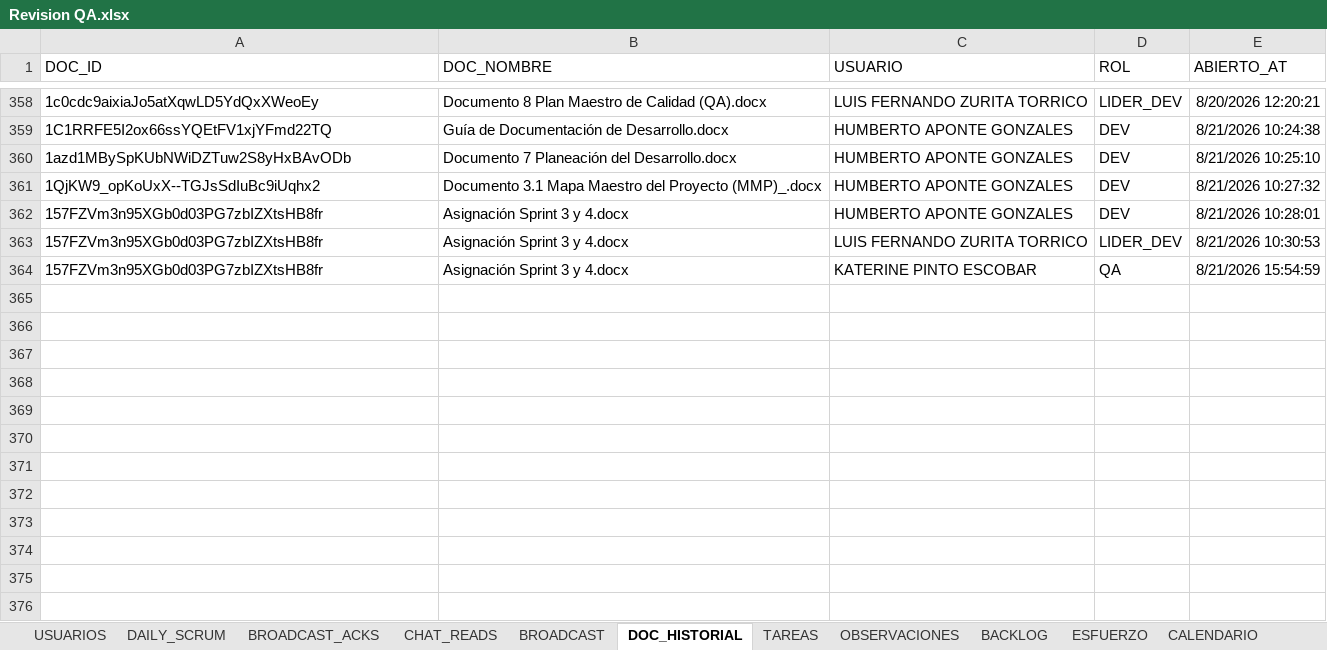
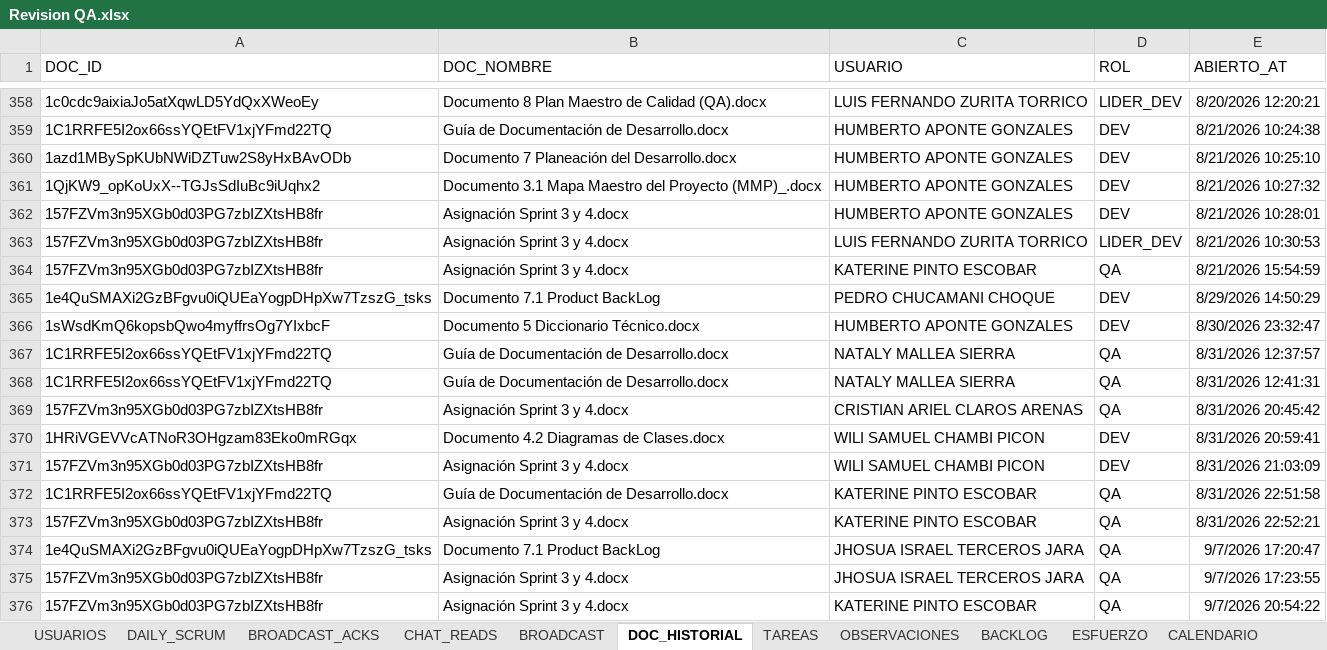
Before and after one commit to luissejas123/mi_ruta, an Excel workbook: docs/AsyncDaily/Revision QA.xlsx, sheet DOC_HISTORIAL, drawn as a sheet; only a part is shown, gaps mark what is left out; values as stored, in another font and other column widths than the file's, no borders; the diff names each change by its address in the sheet, - before the commit and + after, or states it on an @@ line.

```diff
--- a/docs/AsyncDaily/Revision QA.xlsx (sheet DOC_HISTORIAL)
+++ b/docs/AsyncDaily/Revision QA.xlsx (sheet DOC_HISTORIAL)
+row 365: 1e4QuSMAXi2GzBFgvu0iQUEaYogpDHpXw7TzszG_tsks | Documento 7.1 Product BackLog | PEDRO CHUCAMANI CHOQUE | DEV | 8/29/2026 14:50:29
+row 366: 1sWsdKmQ6kopsbQwo4myffrsOg7YIxbcF | Documento 5 Diccionario Técnico.docx | HUMBERTO APONTE GONZALES | DEV | 8/30/2026 23:32:47
+row 367: 1C1RRFE5I2ox66ssYQEtFV1xjYFmd22TQ | Guía de Documentación de Desarrollo.docx | NATALY MALLEA SIERRA | QA | 8/31/2026 12:37:57
+row 368: 1C1RRFE5I2ox66ssYQEtFV1xjYFmd22TQ | Guía de Documentación de Desarrollo.docx | NATALY MALLEA SIERRA | QA | 8/31/2026 12:41:31
+row 369: 157FZVm3n95XGb0d03PG7zbIZXtsHB8fr | Asignación Sprint 3 y 4.docx | CRISTIAN ARIEL CLAROS ARENAS | QA | 8/31/2026 20:45:42
+row 370: 1HRiVGEVVcATNoR3OHgzam83Eko0mRGqx | Documento 4.2 Diagramas de Clases.docx | WILI SAMUEL CHAMBI PICON | DEV | 8/31/2026 20:59:41
+row 371: 157FZVm3n95XGb0d03PG7zbIZXtsHB8fr | Asignación Sprint 3 y 4.docx | WILI SAMUEL CHAMBI PICON | DEV | 8/31/2026 21:03:09
+row 372: 1C1RRFE5I2ox66ssYQEtFV1xjYFmd22TQ | Guía de Documentación de Desarrollo.docx | KATERINE PINTO ESCOBAR | QA | 8/31/2026 22:51:58
+row 373: 157FZVm3n95XGb0d03PG7zbIZXtsHB8fr | Asignación Sprint 3 y 4.docx | KATERINE PINTO ESCOBAR | QA | 8/31/2026 22:52:21
+row 374: 1e4QuSMAXi2GzBFgvu0iQUEaYogpDHpXw7TzszG_tsks | Documento 7.1 Product BackLog | JHOSUA ISRAEL TERCEROS JARA | QA | 9/7/2026 17:20:47
+row 375: 157FZVm3n95XGb0d03PG7zbIZXtsHB8fr | Asignación Sprint 3 y 4.docx | JHOSUA ISRAEL TERCEROS JARA | QA | 9/7/2026 17:23:55
+row 376: 157FZVm3n95XGb0d03PG7zbIZXtsHB8fr | Asignación Sprint 3 y 4.docx | KATERINE PINTO ESCOBAR | QA | 9/7/2026 20:54:22
```
Also changed, not shown: sheet TAREAS, sheet OBSERVACIONES, sheet BACKLOG, sheet DAILY_SCRUM, sheet BROADCAST_ACKS, sheet CHAT_READS, 2 more sheets, 9 other files.
